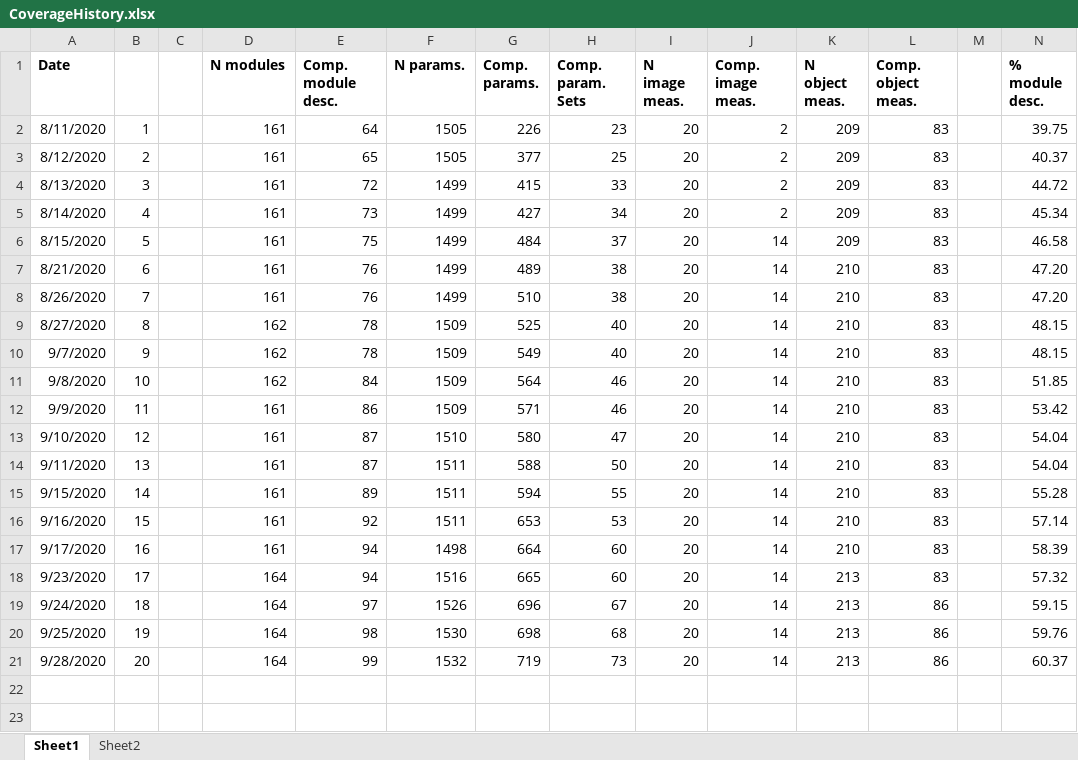
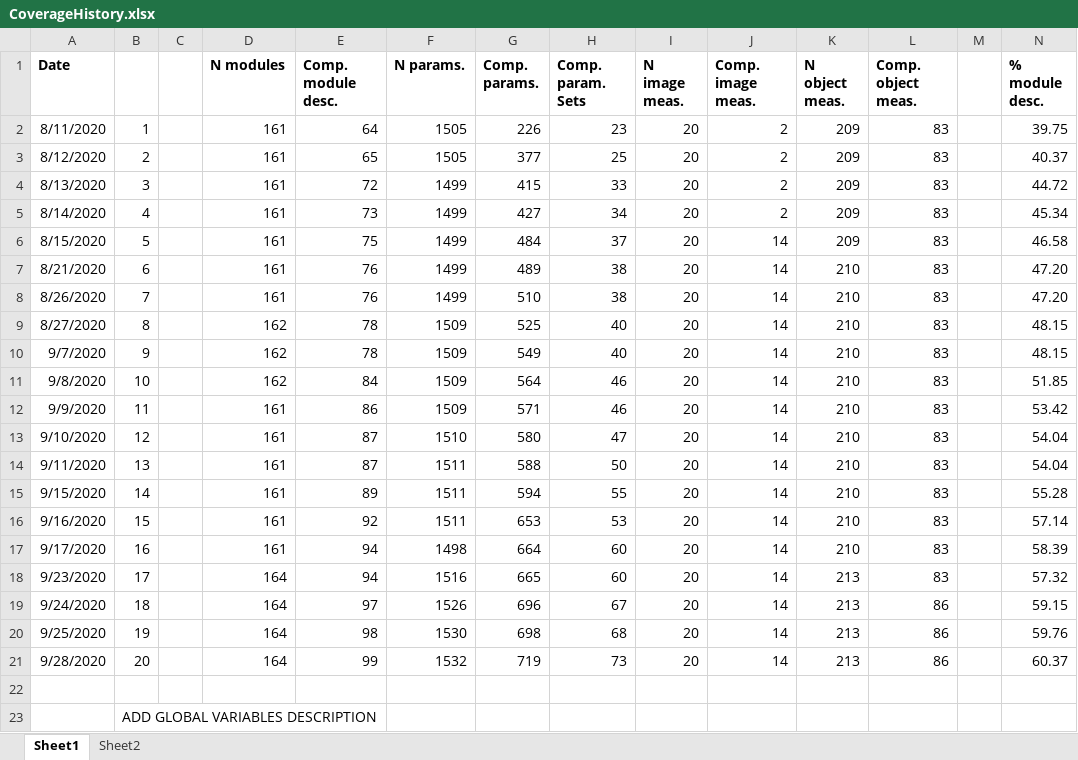
Before and after one commit to mianalysis/mia, an Excel workbook: CoverageHistory.xlsx, sheet Sheet1, drawn as a sheet; only a part is shown; values as stored, in another font and other column widths than the file's, no borders; charts and pictures not drawn; rows hold the shown columns only; the diff names each change by its address in the sheet, - before the commit and + after, or states it on an @@ line.

Commit message:
Added more parameter descriptions

```diff
--- a/CoverageHistory.xlsx (sheet Sheet1)
+++ b/CoverageHistory.xlsx (sheet Sheet1)
+row 22: (empty)
+row 23:  | ADD GLOBAL VARIABLES DESCRIPTION
```
Also changed, not shown: 50 other files.
